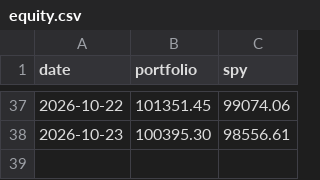
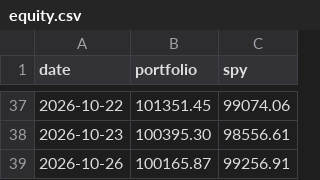
Before and after one commit to aldohushi1-stack/signal-bot, a CSV file: data/equity.csv, drawn as a sheet; only a part is shown, gaps mark what is left out.

```diff
--- a/data/equity.csv
+++ b/data/equity.csv
@@ -38 +38,2 @@ date,portfolio,spy
 2026-10-23,100395.30,98556.61
+2026-10-26,100165.87,99256.91
```
Also changed, not shown: 2 other files.
